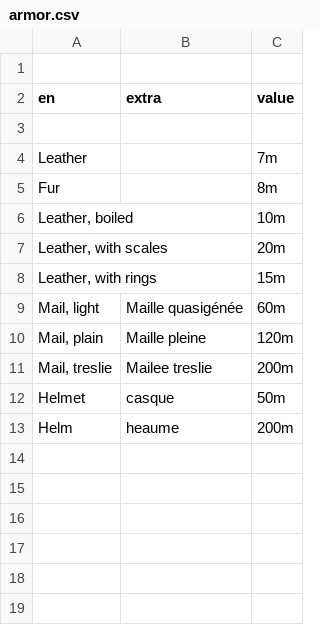
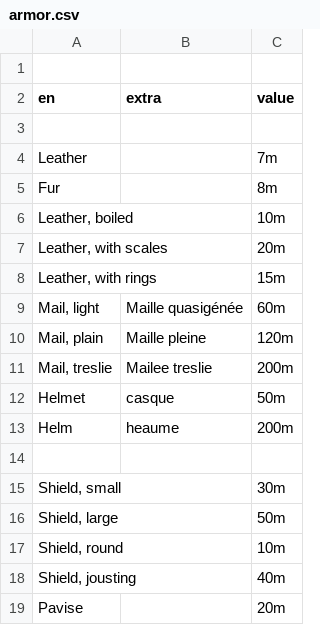
Before and after one commit to jmettraux/lombard, a CSV file: var/rota/armor.csv, drawn as a sheet; the diff names each change by its address in the sheet, - before the commit and + after, or states it on an @@ line.

Commit message:
Add some armor and some weapons

```diff
--- a/var/rota/armor.csv
+++ b/var/rota/armor.csv
+row 14: (empty)
+row 15: Shield, small |  | 30m
+row 16: Shield, large |  | 50m
+row 17: Shield, round |  | 10m
+row 18: Shield, jousting |  | 40m
+row 19: Pavise |  | 20m
```
Also changed, not shown: 1 other file.
